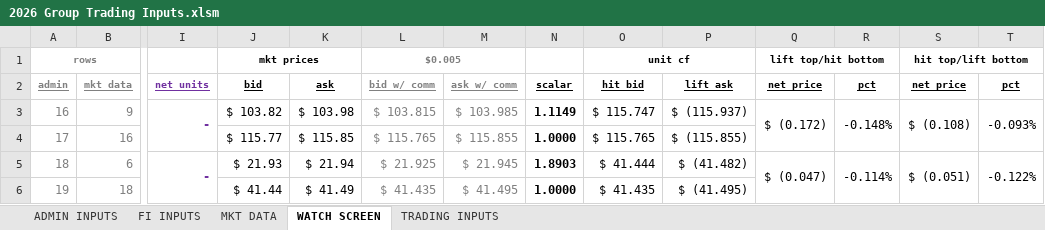
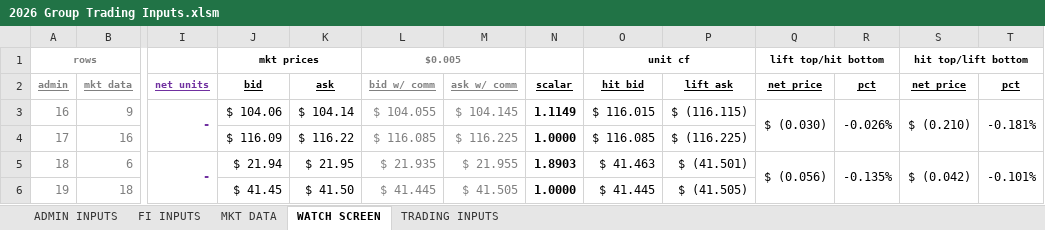
Before and after one commit to mikehyland-quant/crypto-project, an Excel workbook: spreadsheets/2026 Group Trading Inputs.xlsm, sheet WATCH SCREEN, drawn as a sheet; only a part is shown, gaps mark what is left out; values as stored, in another font and other column widths than the file's, no borders; conditional formats not drawn; the diff covers the shown part only; the diff names each change by its address in the sheet, - before the commit and + after, or states it on an @@ line.

```diff
--- a/spreadsheets/2026 Group Trading Inputs.xlsm (sheet WATCH SCREEN)
+++ b/spreadsheets/2026 Group Trading Inputs.xlsm (sheet WATCH SCREEN)
-J3 (bid): $ 103.82
+J3 (bid): $ 104.06
-K3 (ask): $ 103.98
+K3 (ask): $ 104.14
-L3 (bid w/ comm): $ 103.815
+L3 (bid w/ comm): $ 104.055
-M3 (ask w/ comm): $ 103.985
+M3 (ask w/ comm): $ 104.145
-O3 (hit bid): $ 115.747
+O3 (hit bid): $ 116.015
-P3 (lift ask): $ (115.937)
+P3 (lift ask): $ (116.115)
-Q3 (net price): $ (0.172)
+Q3 (net price): $ (0.030)
-R3 (pct): -0.148%
+R3 (pct): -0.026%
-S3 (net price): $ (0.108)
+S3 (net price): $ (0.210)
-T3 (pct): -0.093%
+T3 (pct): -0.181%
-J4 (bid): $ 115.77
+J4 (bid): $ 116.09
-K4 (ask): $ 115.85
+K4 (ask): $ 116.22
-L4 (bid w/ comm): $ 115.765
+L4 (bid w/ comm): $ 116.085
-M4 (ask w/ comm): $ 115.855
+M4 (ask w/ comm): $ 116.225
-O4 (hit bid): $ 115.765
+O4 (hit bid): $ 116.085
-P4 (lift ask): $ (115.855)
+P4 (lift ask): $ (116.225)
-J5 (bid): $ 21.93
+J5 (bid): $ 21.94
-K5 (ask): $ 21.94
+K5 (ask): $ 21.95
-L5 (bid w/ comm): $ 21.925
+L5 (bid w/ comm): $ 21.935
-M5 (ask w/ comm): $ 21.945
+M5 (ask w/ comm): $ 21.955
-O5 (hit bid): $ 41.444
+O5 (hit bid): $ 41.463
-P5 (lift ask): $ (41.482)
+P5 (lift ask): $ (41.501)
-Q5 (net price): $ (0.047)
+Q5 (net price): $ (0.056)
-R5 (pct): -0.114%
+R5 (pct): -0.135%
-S5 (net price): $ (0.051)
+S5 (net price): $ (0.042)
-T5 (pct): -0.122%
+T5 (pct): -0.101%
-J6 (bid): $ 41.44
+J6 (bid): $ 41.45
-K6 (ask): $ 41.49
+K6 (ask): $ 41.50
-L6 (bid w/ comm): $ 41.435
+L6 (bid w/ comm): $ 41.445
-M6 (ask w/ comm): $ 41.495
+M6 (ask w/ comm): $ 41.505
-O6 (hit bid): $ 41.435
+O6 (hit bid): $ 41.445
-P6 (lift ask): $ (41.495)
+P6 (lift ask): $ (41.505)
```
Also changed, not shown: 258 edited cells elsewhere in this sheet, sheet MKT DATA, sheet TRADING INPUTS, spreadsheets/2026 Crypto Mkt Data.xlsx, 1 other file.
